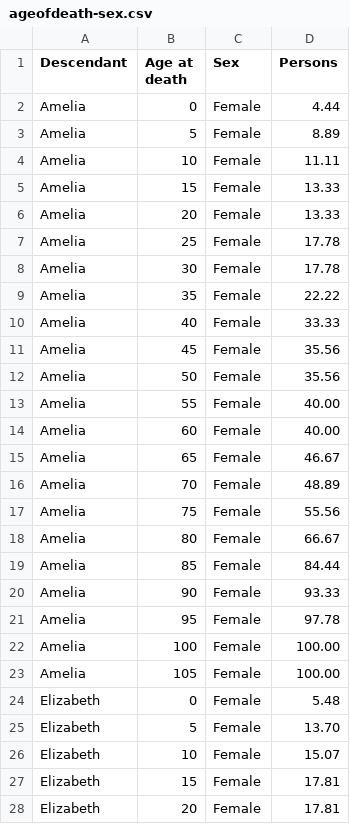
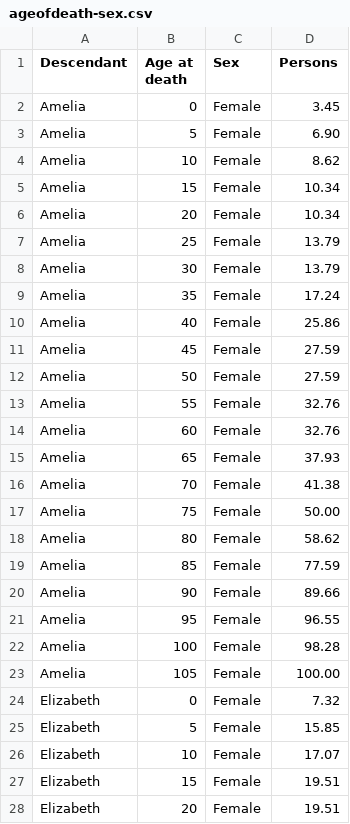
Before and after one commit to spuddybike/oharas-in-india, a CSV file: analysis/bmd-data/ageofdeath-sex.csv, drawn as a sheet; only a part is shown; the diff covers the shown part only.

Commit message:
Update ageofdeath-sex.csv

```diff
--- a/analysis/bmd-data/ageofdeath-sex.csv
+++ b/analysis/bmd-data/ageofdeath-sex.csv
@@ -1,28 +1,28 @@
 Descendant,Age at death,Sex,Persons
-Amelia,0,Female,4.44
-Amelia,5,Female,8.89
-Amelia,10,Female,11.11
-Amelia,15,Female,13.33
-Amelia,20,Female,13.33
-Amelia,25,Female,17.78
-Amelia,30,Female,17.78
-Amelia,35,Female,22.22
-Amelia,40,Female,33.33
-Amelia,45,Female,35.56
-Amelia,50,Female,35.56
-Amelia,55,Female,40.00
-Amelia,60,Female,40.00
-Amelia,65,Female,46.67
-Amelia,70,Female,48.89
-Amelia,75,Female,55.56
-Amelia,80,Female,66.67
-Amelia,85,Female,84.44
-Amelia,90,Female,93.33
-Amelia,95,Female,97.78
-Amelia,100,Female,100.00
+Amelia,0,Female,3.45
+Amelia,5,Female,6.90
+Amelia,10,Female,8.62
+Amelia,15,Female,10.34
+Amelia,20,Female,10.34
+Amelia,25,Female,13.79
+Amelia,30,Female,13.79
+Amelia,35,Female,17.24
+Amelia,40,Female,25.86
+Amelia,45,Female,27.59
+Amelia,50,Female,27.59
+Amelia,55,Female,32.76
+Amelia,60,Female,32.76
+Amelia,65,Female,37.93
+Amelia,70,Female,41.38
+Amelia,75,Female,50.00
+Amelia,80,Female,58.62
+Amelia,85,Female,77.59
+Amelia,90,Female,89.66
+Amelia,95,Female,96.55
+Amelia,100,Female,98.28
 Amelia,105,Female,100.00
-Elizabeth,0,Female,5.48
-Elizabeth,5,Female,13.70
-Elizabeth,10,Female,15.07
-Elizabeth,15,Female,17.81
-Elizabeth,20,Female,17.81
+Elizabeth,0,Female,7.32
+Elizabeth,5,Female,15.85
+Elizabeth,10,Female,17.07
+Elizabeth,15,Female,19.51
+Elizabeth,20,Female,19.51
```
Also changed, not shown: 95 edited cells elsewhere in this file.
